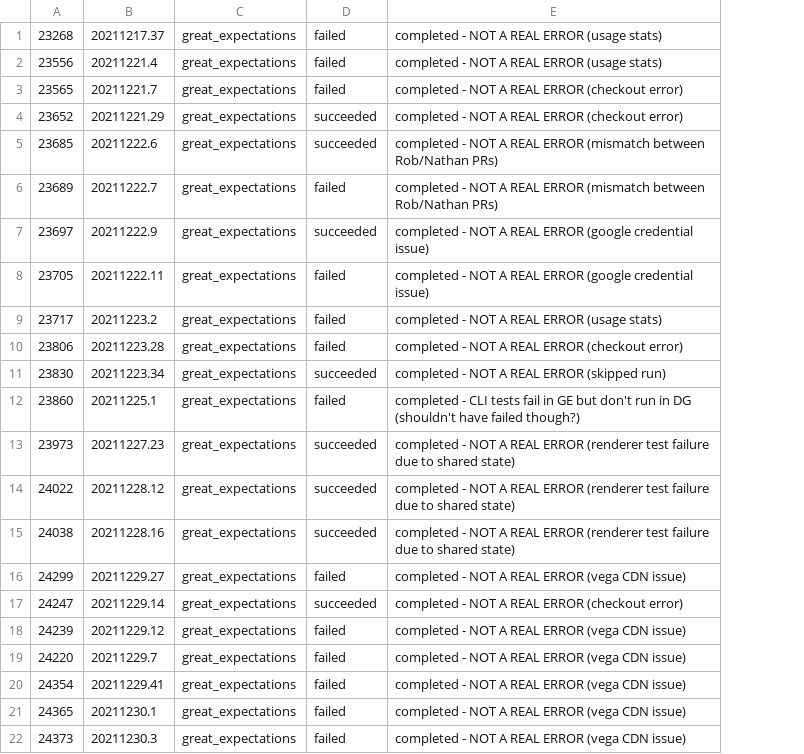
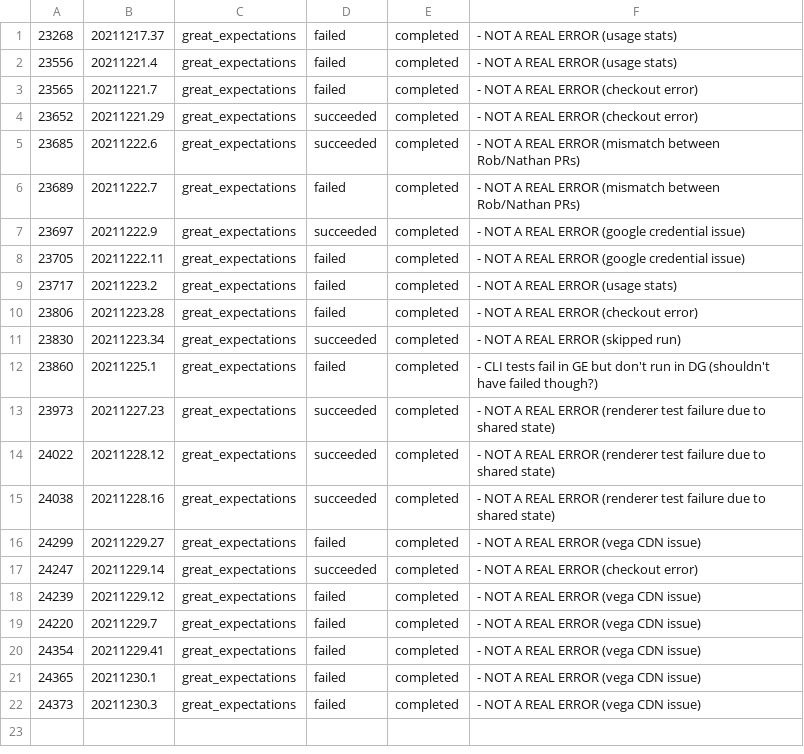
Before and after one commit to greatexpectationslabs/dgtest, a CSV file: analysis/deviations.csv, drawn as a sheet; removed rows and columns are numbered as before the commit, all else as after; the diff names each change by its address in the sheet, - before the commit and + after, or states it on an @@ line.

Commit message:
chore: add commas to deviations file

```diff
--- a/analysis/deviations.csv
+++ b/analysis/deviations.csv
-column E, rows 1-22: completed - NOT A REAL ERROR (usage stats) | completed - NOT A REAL ERROR (usage stats) | completed - NOT A REAL ERROR (checkout error) | completed - NOT A REAL ERROR (checkout error) | completed - NOT A REAL ERROR (mismatch between Rob/Nathan PRs) | completed - NOT A REAL ERROR (mismatch between Rob/Nathan PRs) | completed - NOT A REAL ERROR (google credential issue) | completed - NOT A REAL ERROR (google credential issue) | completed - NOT A REAL ERROR (usage stats) | completed - NOT A REAL ERROR (checkout error) | completed - NOT A REAL ERROR (skipped run) | completed - CLI tests fail in GE but don't run in DG (shouldn't have failed though?) | completed - NOT A REAL ERROR (renderer test failure due to shared state) | completed - NOT A REAL ERROR (renderer test failure due to shared state) | completed - NOT A REAL ERROR (renderer test failure due to shared state) | completed - NOT A REAL ERROR (vega CDN issue) | completed - NOT A REAL ERROR (checkout error) | completed - NOT A REAL ERROR (vega CDN issue) | completed - NOT A REAL ERROR (vega CDN issue) | completed - NOT A REAL ERROR (vega CDN issue) | completed - NOT A REAL ERROR (vega CDN issue) | completed - NOT A REAL ERROR (vega CDN issue)
+column E, rows 1-22: all completed
+column F, rows 1-22: - NOT A REAL ERROR (usage stats) | - NOT A REAL ERROR (usage stats) | - NOT A REAL ERROR (checkout error) | - NOT A REAL ERROR (checkout error) | - NOT A REAL ERROR (mismatch between Rob/Nathan PRs) | - NOT A REAL ERROR (mismatch between Rob/Nathan PRs) | - NOT A REAL ERROR (google credential issue) | - NOT A REAL ERROR (google credential issue) | - NOT A REAL ERROR (usage stats) | - NOT A REAL ERROR (checkout error) | - NOT A REAL ERROR (skipped run) | - CLI tests fail in GE but don't run in DG (shouldn't have failed though?) | - NOT A REAL ERROR (renderer test failure due to shared state) | - NOT A REAL ERROR (renderer test failure due to shared state) | - NOT A REAL ERROR (renderer test failure due to shared state) | - NOT A REAL ERROR (vega CDN issue) | - NOT A REAL ERROR (checkout error) | - NOT A REAL ERROR (vega CDN issue) | - NOT A REAL ERROR (vega CDN issue) | - NOT A REAL ERROR (vega CDN issue) | - NOT A REAL ERROR (vega CDN issue) | - NOT A REAL ERROR (vega CDN issue)
```
